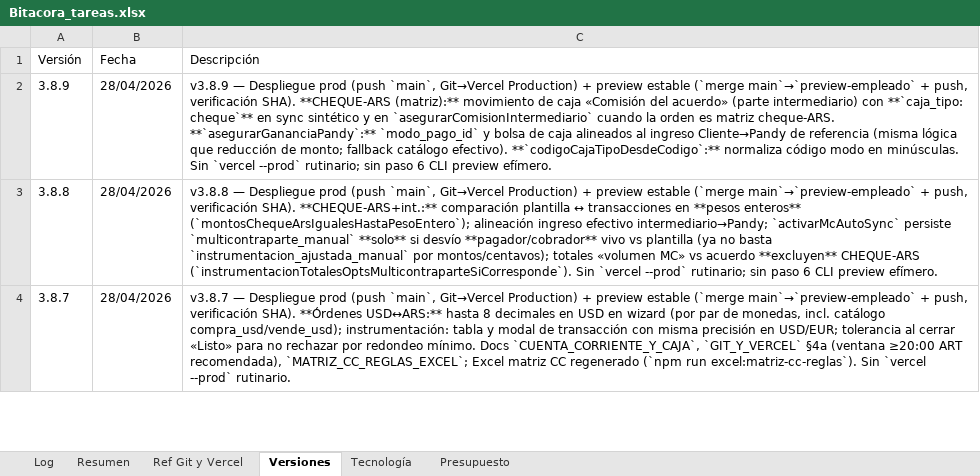
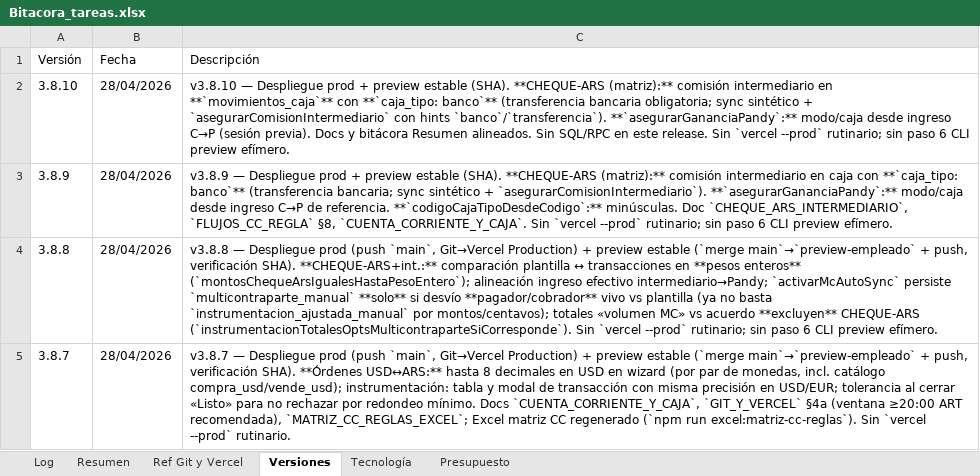
Before and after one commit to lucasbustosmartin-coder/pandy, an Excel workbook: Bitacora_tareas.xlsx, sheet Versiones, drawn as a sheet; only a part is shown; values as stored, in another font and other column widths than the file's, no borders; addresses are those after the commit; the diff names each change by its address in the sheet, - before the commit and + after, or states it on an @@ line.

```diff
--- a/Bitacora_tareas.xlsx (sheet Versiones)
+++ b/Bitacora_tareas.xlsx (sheet Versiones)
+row 2: 3.8.10 | 28/04/2026 | v3.8.10 — Despliegue prod + preview estable (SHA). **CHEQUE-ARS (matriz):** comisión intermediario en **`movimientos_caja`** con **`caja_tipo: banco`** (transferencia bancaria obligatoria; sync sintético + `asegurarComisionIntermediario` con hints `banco`/`transferencia`). **`asegurarGananciaPandy`:** modo/caja desde ingreso C→P (sesión previa). Docs y bitácora Resumen alineados. Sin SQL/RPC en este release. Sin `vercel --prod` rutinario; sin paso 6 CLI preview efímero.
-C3 (Descripción): …Despliegue prod (push `main`, Git→Vercel Production) + preview estable (`merge main`→`preview-empleado` + push, verificación SHA). **CHEQUE-ARS (matriz):** movimiento de caja «Comisión del acuerdo» (parte intermediario) con **`caja_tipo: cheque`** en sync sintético y en `asegurarComisionIntermediario` cuando la orden es matriz cheque-ARS. **`asegurarGananciaPandy`:** `modo_pago_id` y bolsa de caja alineados al ingreso Cliente→Pandy de referencia (misma lógica que reducción de monto; fallback catálogo efectivo). **`codigoCajaTipoDesdeCodigo`:** normaliza código modo en minúsculas. Sin `vercel…
+C3 (Descripción): …Despliegue prod + preview estable (SHA). **CHEQUE-ARS (matriz):** comisión intermediario en caja con **`caja_tipo: banco`** (transferencia bancaria; sync sintético + `asegurarComisionIntermediario`). **`asegurarGananciaPandy`:** modo/caja desde ingreso C→P de referencia. **`codigoCajaTipoDesdeCodigo`:** minúsculas. Doc `CHEQUE_ARS_INTERMEDIARIO`, `FLUJOS_CC_REGLA` §8, `CUENTA_CORRIENTE_Y_CAJA`. Sin `vercel…
```
Also changed, not shown: sheet Log, sheet Resumen, 7 other files.
